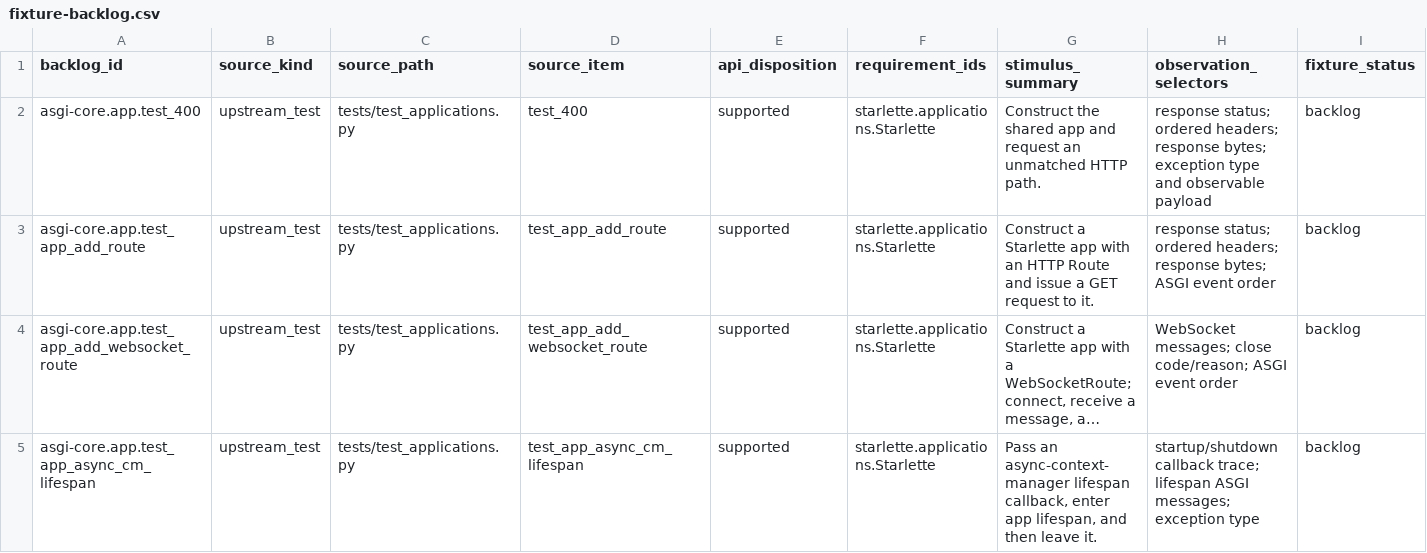
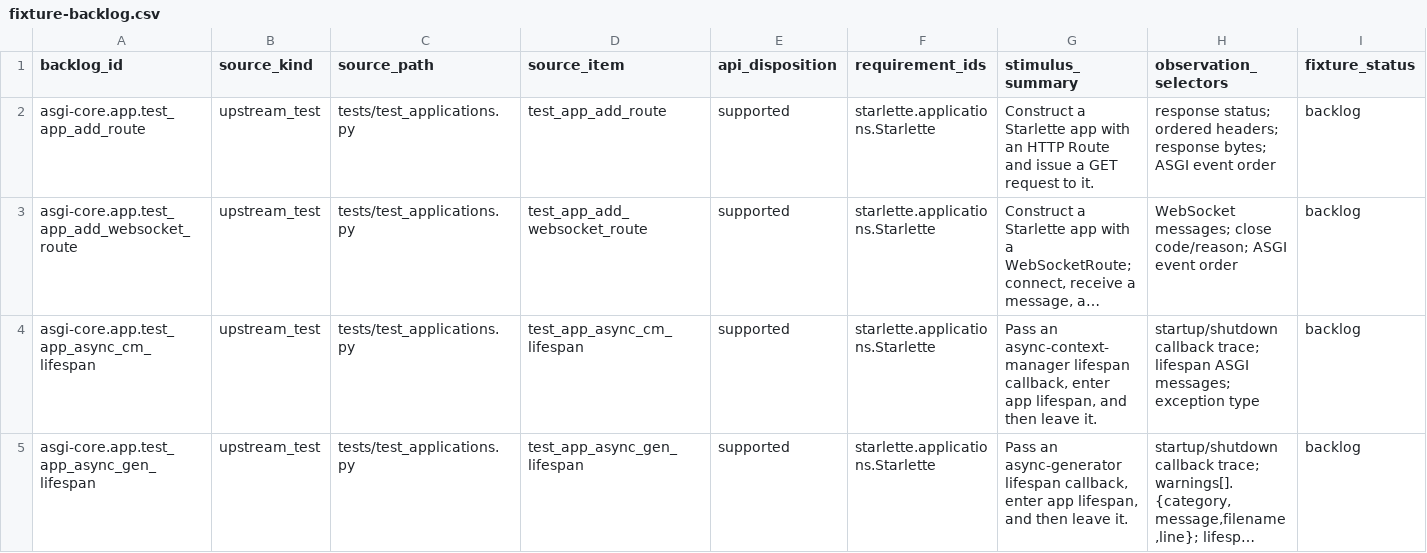
Before and after one commit to appunni-m/starlette-rs, a CSV file: docs/atlas/fixture-backlog.csv, drawn as a sheet; only a part is shown; the shorter side is filled out with more unchanged rows; long unchanged cells end in …; rows hold the shown columns only; the diff names each change by its address in the sheet, - before the commit and + after, or states it on an @@ line.

Commit message:
Cover application Router-miss 404 handler

```diff
--- a/docs/atlas/fixture-backlog.csv
+++ b/docs/atlas/fixture-backlog.csv
-row 2: asgi-core.app.test_400 | upstream_test | tests/test_applications.py | test_400 | supported | starlette.applications.Starlette | Construct the shared app and request an unmatched HTTP path. | response status; ordered headers; response bytes; exception type and observable payload | backlog
```
Also changed, not shown: docs/atlas/coverage-matrix.csv, docs/atlas/reviews/asgi-core-fixtures.csv, 9 other files.
